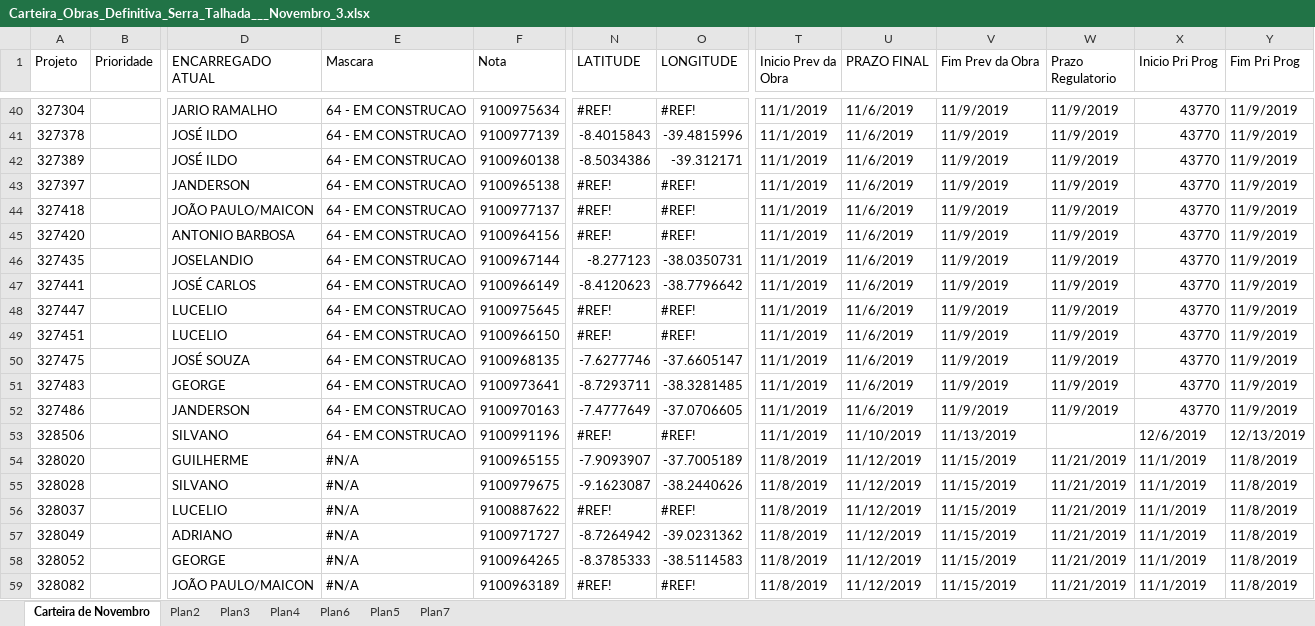
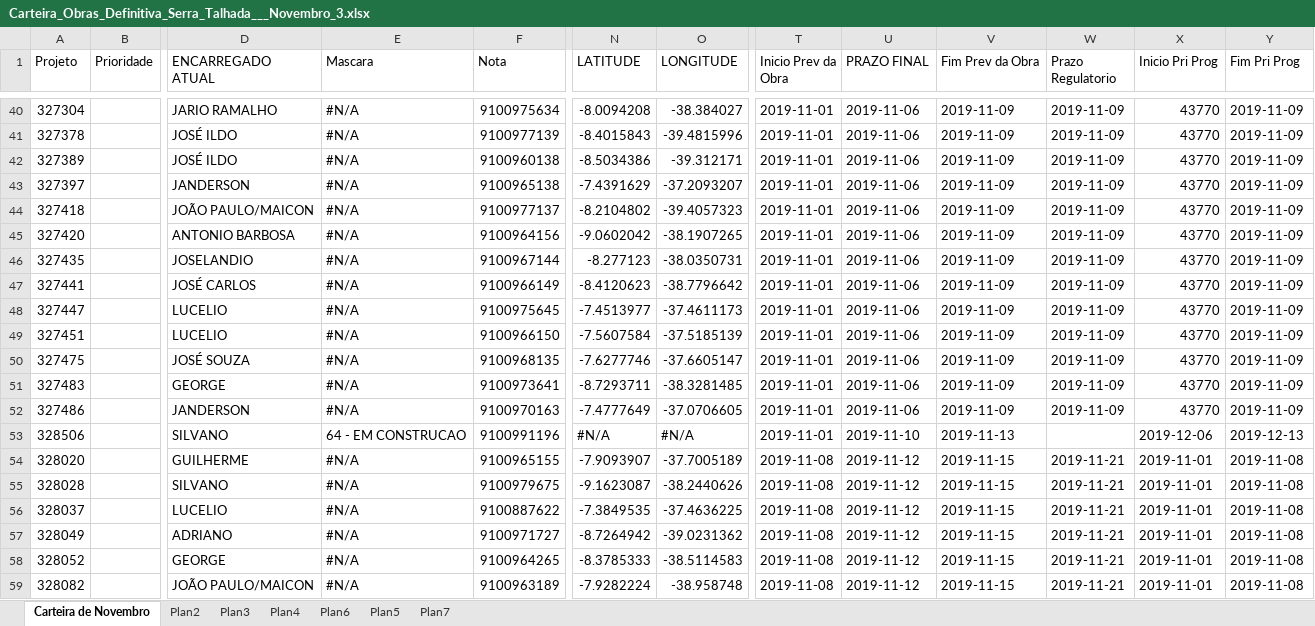
Before and after one commit to Nanow/django_plus_pandas, an Excel workbook: media/Carteira_Obras_Definitiva_Serra_Talhada___Novembro_3.xlsx, sheet Carteira de Novembro, drawn as a sheet; only a part is shown, gaps mark what is left out; values as stored, in another font and other column widths than the file's, no cell formats; charts and pictures and conditional formats not drawn; the diff covers the shown part only; the diff names each change by its address in the sheet, - before the commit and + after, or states it on an @@ line.

```diff
--- a/media/Carteira_Obras_Definitiva_Serra_Talhada___Novembro_3.xlsx (sheet Carteira de Novembro)
+++ b/media/Carteira_Obras_Definitiva_Serra_Talhada___Novembro_3.xlsx (sheet Carteira de Novembro)
-E40:E52 (Mascara): 64 - EM CONSTRUCAO
+E40:E52 (Mascara): #N/A
-N40 (LATITUDE): #REF!
+N40 (LATITUDE): -8.0094208
-O40 (LONGITUDE): #REF!
+O40 (LONGITUDE): -38.384027
-T40:T53 (Inicio Prev da Obra): 11/1/2019
+T40:T53 (Inicio Prev da Obra): 2019-11-01
-U40:U52 (PRAZO FINAL): 11/6/2019
+U40:U52 (PRAZO FINAL): 2019-11-06
-V40:V52 (Fim Prev da Obra): 11/9/2019
+V40:V52 (Fim Prev da Obra): 2019-11-09
-W40:W52 (Prazo Regulatorio): 11/9/2019
+W40:W52 (Prazo Regulatorio): 2019-11-09
-Y40:Y52 (Fim Pri Prog): 11/9/2019
+Y40:Y52 (Fim Pri Prog): 2019-11-09
-N43 (LATITUDE): #REF!
+N43 (LATITUDE): -7.4391629
-O43 (LONGITUDE): #REF!
+O43 (LONGITUDE): -37.2093207
-N44 (LATITUDE): #REF!
+N44 (LATITUDE): -8.2104802
-O44 (LONGITUDE): #REF!
+O44 (LONGITUDE): -39.4057323
-N45 (LATITUDE): #REF!
+N45 (LATITUDE): -9.0602042
-O45 (LONGITUDE): #REF!
+O45 (LONGITUDE): -38.1907265
-N48 (LATITUDE): #REF!
+N48 (LATITUDE): -7.4513977
-O48 (LONGITUDE): #REF!
+O48 (LONGITUDE): -37.4611173
-N49 (LATITUDE): #REF!
+N49 (LATITUDE): -7.5607584
-O49 (LONGITUDE): #REF!
+O49 (LONGITUDE): -37.5185139
-N53 (LATITUDE): #REF!
+N53 (LATITUDE): #N/A
-O53 (LONGITUDE): #REF!
+O53 (LONGITUDE): #N/A
-U53 (PRAZO FINAL): 11/10/2019
+U53 (PRAZO FINAL): 2019-11-10
-V53 (Fim Prev da Obra): 11/13/2019
+V53 (Fim Prev da Obra): 2019-11-13
-X53 (Inicio Pri Prog): 12/6/2019
+X53 (Inicio Pri Prog): 2019-12-06
-Y53 (Fim Pri Prog): 12/13/2019
+Y53 (Fim Pri Prog): 2019-12-13
-T54:T59 (Inicio Prev da Obra): 11/8/2019
+T54:T59 (Inicio Prev da Obra): 2019-11-08
-U54:U59 (PRAZO FINAL): 11/12/2019
+U54:U59 (PRAZO FINAL): 2019-11-12
-V54:V59 (Fim Prev da Obra): 11/15/2019
+V54:V59 (Fim Prev da Obra): 2019-11-15
-W54:W59 (Prazo Regulatorio): 11/21/2019
+W54:W59 (Prazo Regulatorio): 2019-11-21
-X54:X59 (Inicio Pri Prog): 11/1/2019
+X54:X59 (Inicio Pri Prog): 2019-11-01
-Y54:Y59 (Fim Pri Prog): 11/8/2019
+Y54:Y59 (Fim Pri Prog): 2019-11-08
-N56 (LATITUDE): #REF!
+N56 (LATITUDE): -7.3849535
-O56 (LONGITUDE): #REF!
+O56 (LONGITUDE): -37.4636225
-N59 (LATITUDE): #REF!
+N59 (LATITUDE): -7.9282224
-O59 (LONGITUDE): #REF!
+O59 (LONGITUDE): -38.958748
```
Also changed, not shown: 1172 edited cells elsewhere in this sheet, sheet Plan3, sheet Plan2, sheet Plan6, sheet Plan7, sheet Plan5, cell formats, formulas that keep their value, hidden cells, charts or pictures, 17 other files.
